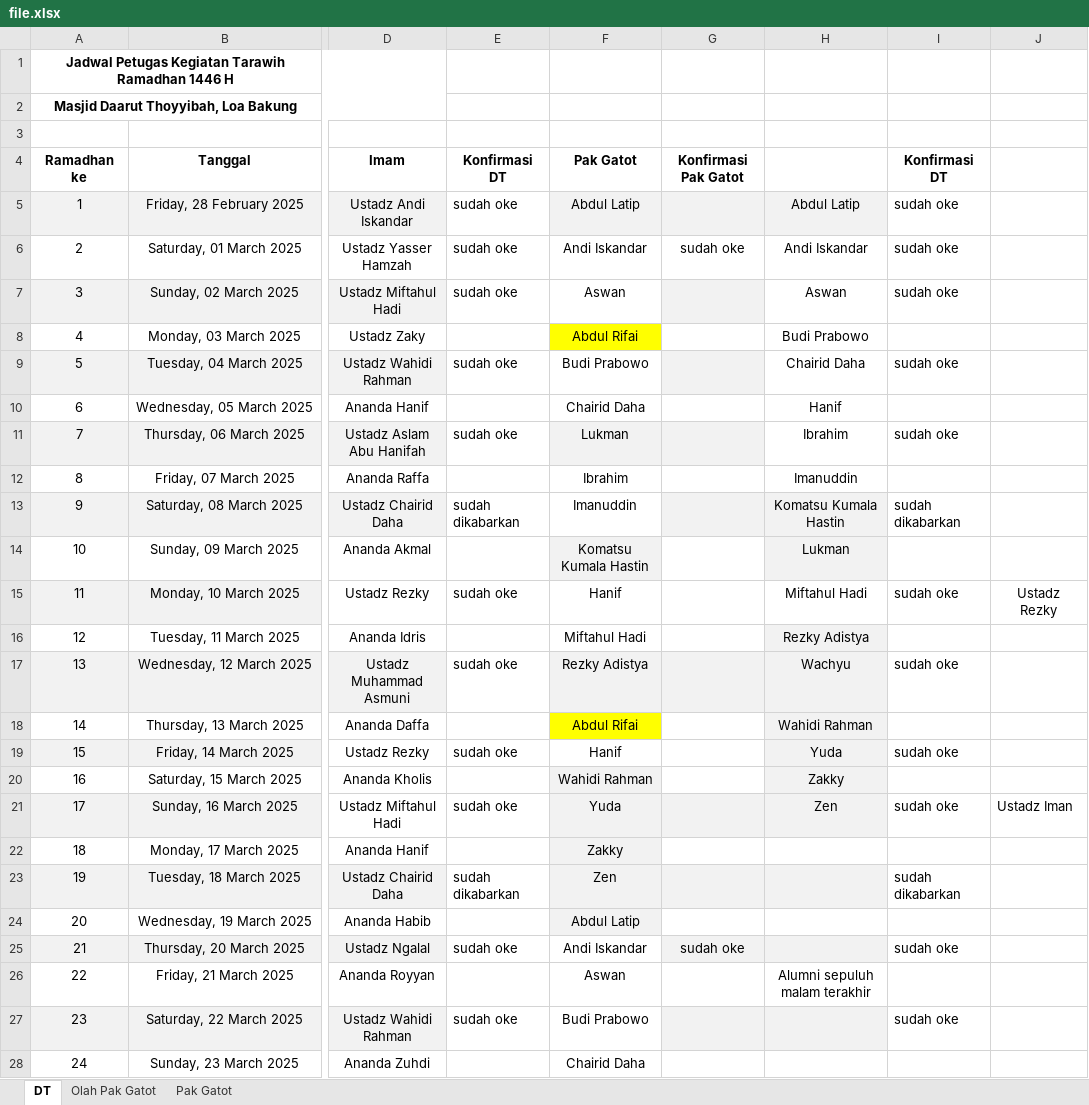
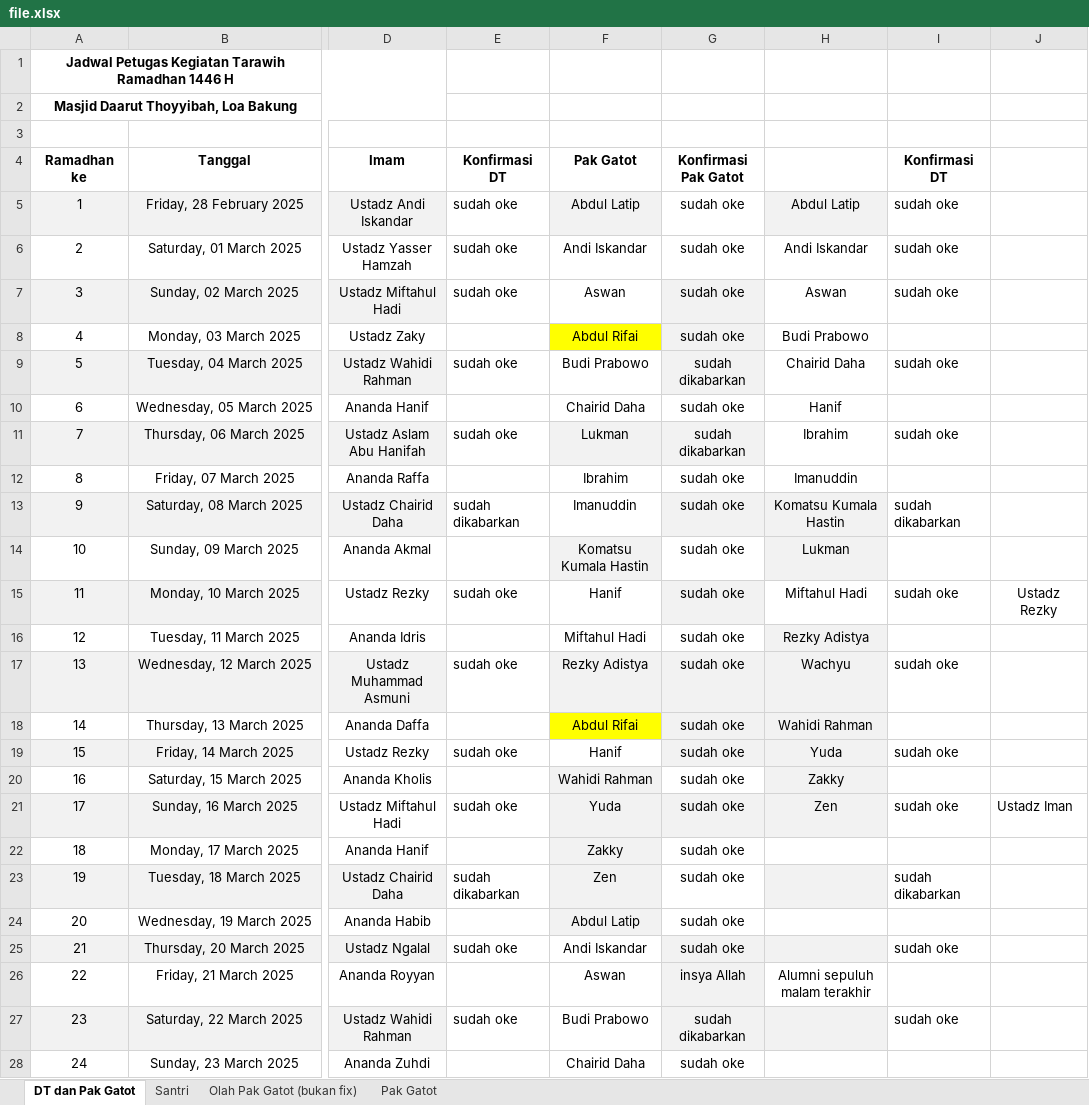
Before and after one commit to mzaini30/jadwal-imam-tarawih, an Excel workbook: file.xlsx, sheet DT dan Pak Gatot, drawn as a sheet; only a part is shown, gaps mark what is left out; values as stored, in another font and other column widths than the file's, no borders; the diff covers the shown part only; the diff names each change by its address in the sheet, - before the commit and + after, or states it on an @@ line.

```diff
--- a/file.xlsx (sheet DT dan Pak Gatot)
+++ b/file.xlsx (sheet DT dan Pak Gatot)
-sheet tab: DT
+sheet tab: DT dan Pak Gatot
-sheet tab: Olah Pak Gatot
+sheet tab: Olah Pak Gatot (bukan fix)
+sheet tab: Santri
-G5 (Konfirmasi Pak Gatot): (empty)
+G5 (Konfirmasi Pak Gatot): sudah oke
-G5 fill: #F2F2F2
+G5 fill: none
-G7:G8 (Konfirmasi Pak Gatot): (empty)
+G7:G8 (Konfirmasi Pak Gatot): sudah oke
-G8 fill: none
+G8 fill: #F2F2F2
-G9 (Konfirmasi Pak Gatot): (empty)
+G9 (Konfirmasi Pak Gatot): sudah dikabarkan
-G10 (Konfirmasi Pak Gatot): (empty)
+G10 (Konfirmasi Pak Gatot): sudah oke
-G11 (Konfirmasi Pak Gatot): (empty)
+G11 (Konfirmasi Pak Gatot): sudah dikabarkan
-G12:G24 (Konfirmasi Pak Gatot): (empty)
+G12:G24 (Konfirmasi Pak Gatot): sudah oke
-G15 fill: none
+G15 fill: #F2F2F2
-G18:G19 fill: none
+G18:G19 fill: #F2F2F2
-G23 fill: #F2F2F2
+G23 fill: none
-G26 (Konfirmasi Pak Gatot): (empty)
+G26 (Konfirmasi Pak Gatot): insya Allah
-G26 fill: none
+G26 fill: #F2F2F2
-G27 (Konfirmasi Pak Gatot): (empty)
+G27 (Konfirmasi Pak Gatot): sudah dikabarkan
-G28 (Konfirmasi Pak Gatot): (empty)
+G28 (Konfirmasi Pak Gatot): sudah oke
```
Also changed, not shown: 7 edited cells and cell formats elsewhere in this sheet.
